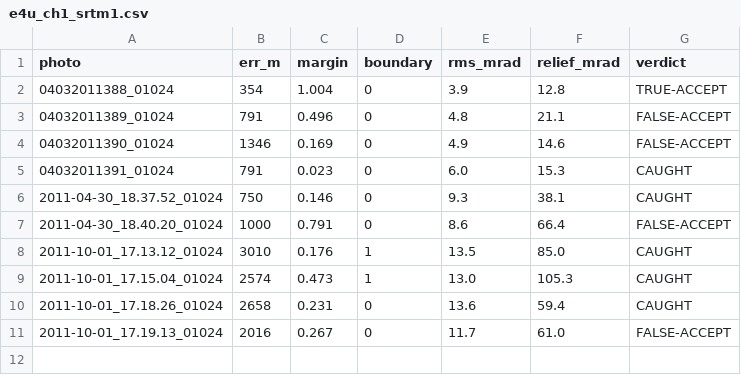
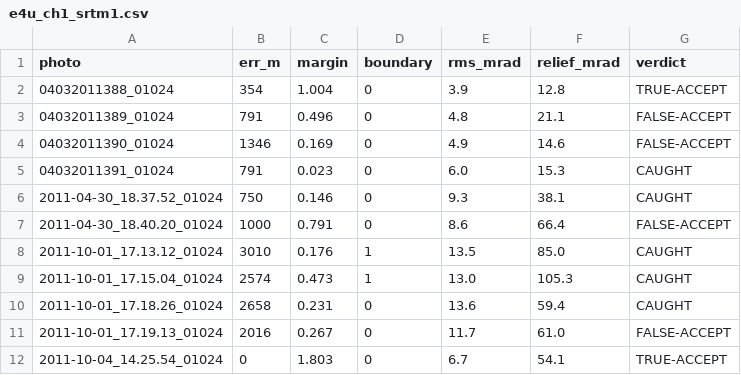
Before and after one commit to gyillikci/horizonator, a CSV file: experiments/out/e4u_ch1_srtm1.csv, drawn as a sheet.

```diff
--- a/experiments/out/e4u_ch1_srtm1.csv
+++ b/experiments/out/e4u_ch1_srtm1.csv
@@ -11 +11,2 @@ photo,err_m,margin,boundary,rms_mrad,relief_mrad,verdict
 2011-10-01_17.19.13_01024,2016,0.267,0,11.7,61.0,FALSE-ACCEPT
+2011-10-04_14.25.54_01024,0,1.803,0,6.7,54.1,TRUE-ACCEPT
```
Also changed, not shown: experiments/out/e4u_ch1.csv, experiments/out/e4u_ch1_best.csv, 3 other files.
